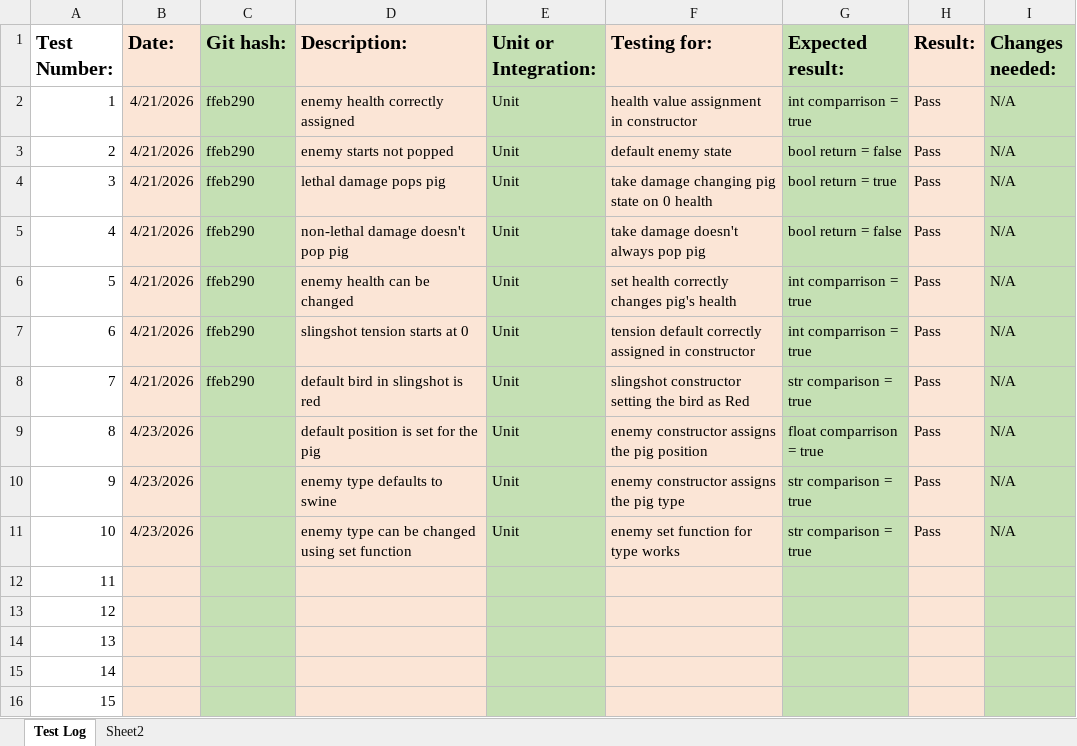
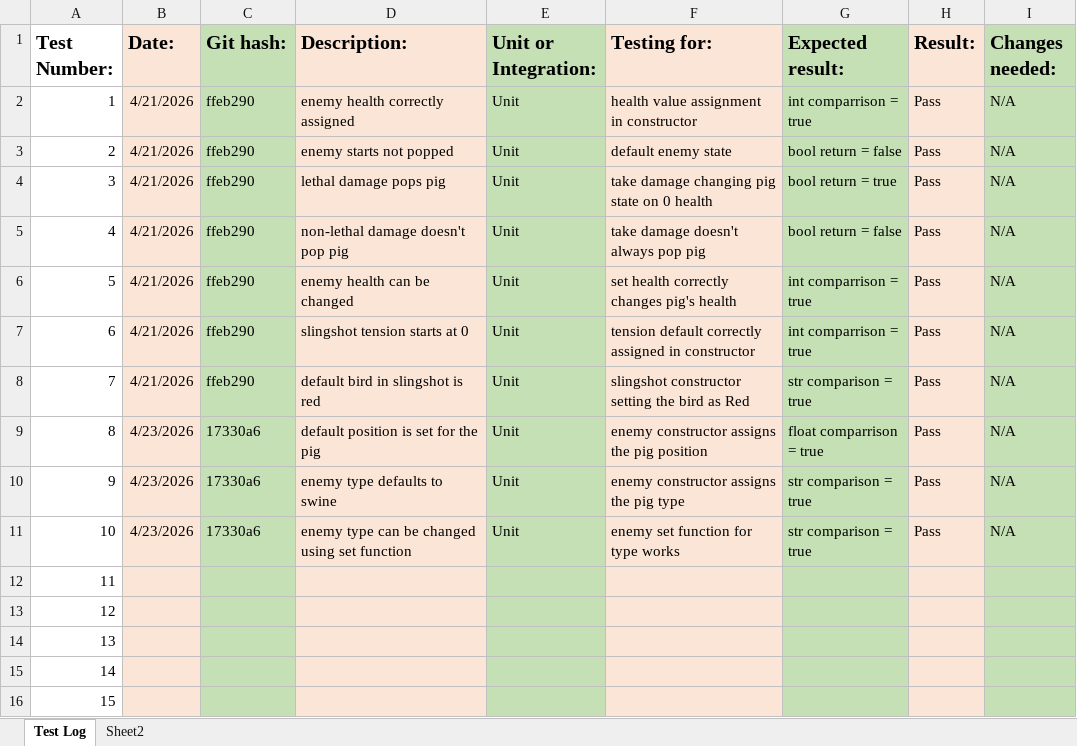
Before and after one commit to DMU-GAMR2541/angry-birds-clone-assignment-NE12follow1, an Excel workbook: Test_Log.xlsx, sheet Test Log, drawn as a sheet; only a part is shown; values as stored, in another font and other column widths than the file's, no borders; the diff names each change by its address in the sheet, - before the commit and + after, or states it on an @@ line.

Commit message:
Updated Test Log with git hashes

```diff
--- a/Test_Log.xlsx (sheet Test Log)
+++ b/Test_Log.xlsx (sheet Test Log)
-C9:C11 (Git hash:): (empty)
+C9:C11 (Git hash:): 17330a6
```
Also changed, not shown: 2 other files.
